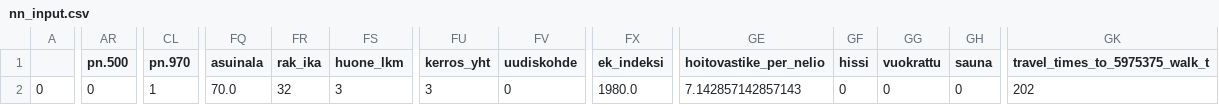
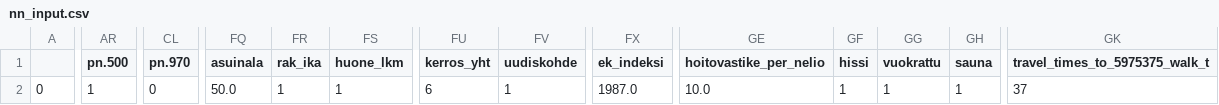
Before and after one commit to oschku/prodokflask, a CSV file: project/data/nn_input.csv, drawn as a sheet; only a part is shown, gaps mark what is left out; the diff covers the shown part only; the diff names each change by its address in the sheet, - before the commit and + after, or states it on an @@ line.

```diff
--- a/project/data/nn_input.csv
+++ b/project/data/nn_input.csv
-AR2 (pn.500): 0
+AR2 (pn.500): 1
-CL2 (pn.970): 1
+CL2 (pn.970): 0
-FQ2 (asuinala): 70.0
+FQ2 (asuinala): 50.0
-FR2 (rak_ika): 32
+FR2 (rak_ika): 1
-FS2 (huone_lkm): 3
+FS2 (huone_lkm): 1
-FU2 (kerros_yht): 3
+FU2 (kerros_yht): 6
-FV2 (uudiskohde): 0
+FV2 (uudiskohde): 1
-FX2 (ek_indeksi): 1980.0
+FX2 (ek_indeksi): 1987.0
-GE2 (hoitovastike_per_nelio): 7.142857142857143
+GE2 (hoitovastike_per_nelio): 10.0
-GF2 (hissi): 0
+GF2 (hissi): 1
-GG2 (vuokrattu): 0
+GG2 (vuokrattu): 1
-GH2 (sauna): 0
+GH2 (sauna): 1
-GK2 (travel_times_to_5975375_walk_t): 202
+GK2 (travel_times_to_5975375_walk_t): 37
```
Also changed, not shown: 8 edited cells elsewhere in this file, 2 other files.
